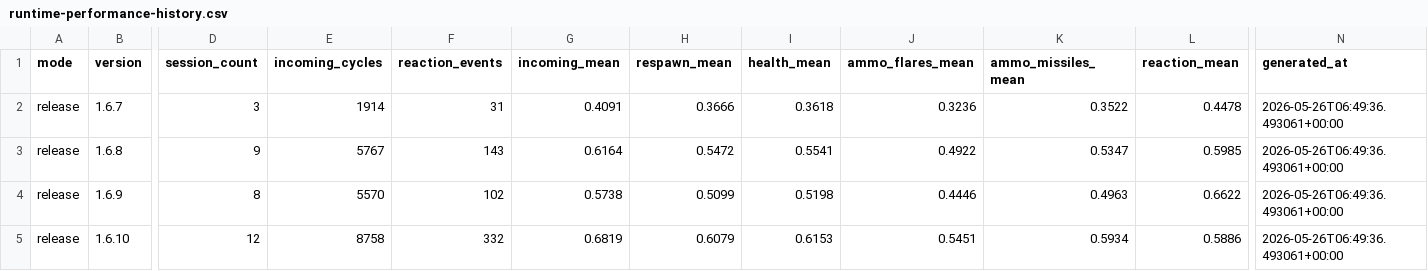
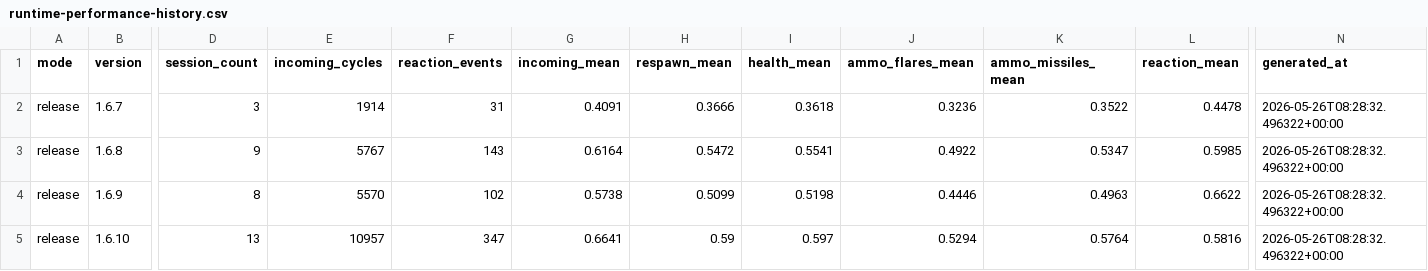
Before and after one commit to mhouse1/wingman, a CSV file: docs/performance/release/runtime-performance-history.csv, drawn as a sheet; only a part is shown, gaps mark what is left out; the diff covers the shown part only; the diff names each change by its address in the sheet, - before the commit and + after, or states it on an @@ line.

```diff
--- a/docs/performance/release/runtime-performance-history.csv
+++ b/docs/performance/release/runtime-performance-history.csv
-N2:N5 (generated_at): 2026-05-26T06:49:36.493061+00:00
+N2:N5 (generated_at): 2026-05-26T08:28:32.496322+00:00
-D5 (session_count): 12
+D5 (session_count): 13
-E5 (incoming_cycles): 8758
+E5 (incoming_cycles): 10957
-F5 (reaction_events): 332
+F5 (reaction_events): 347
-G5 (incoming_mean): 0.6819
+G5 (incoming_mean): 0.6641
-H5 (respawn_mean): 0.6079
+H5 (respawn_mean): 0.59
-I5 (health_mean): 0.6153
+I5 (health_mean): 0.597
-J5 (ammo_flares_mean): 0.5451
+J5 (ammo_flares_mean): 0.5294
-K5 (ammo_missiles_mean): 0.5934
+K5 (ammo_missiles_mean): 0.5764
-L5 (reaction_mean): 0.5886
+L5 (reaction_mean): 0.5816
```
Also changed, not shown: 1 edited cell elsewhere in this file, 4 other files.
